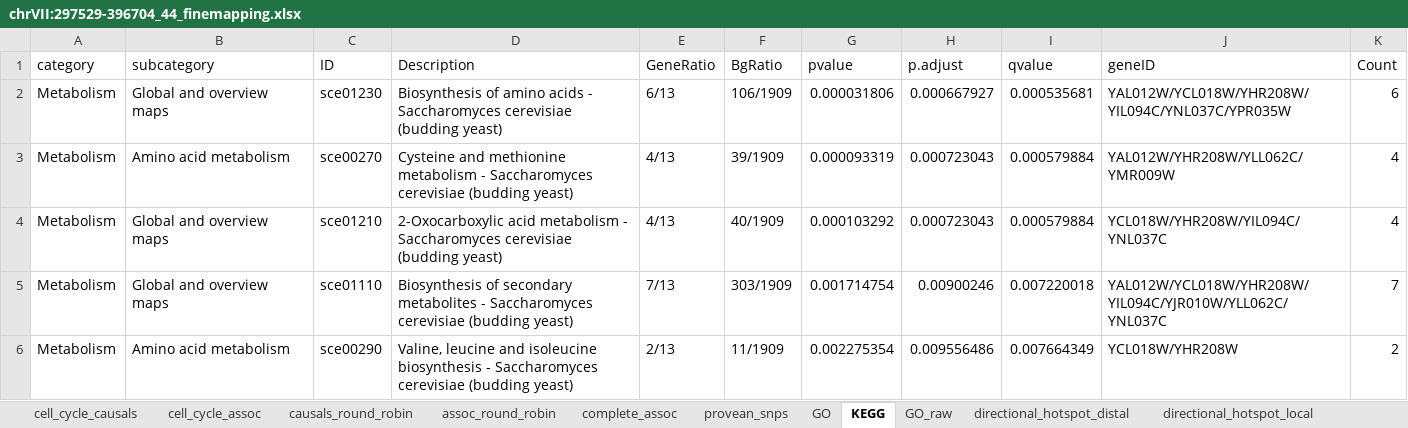
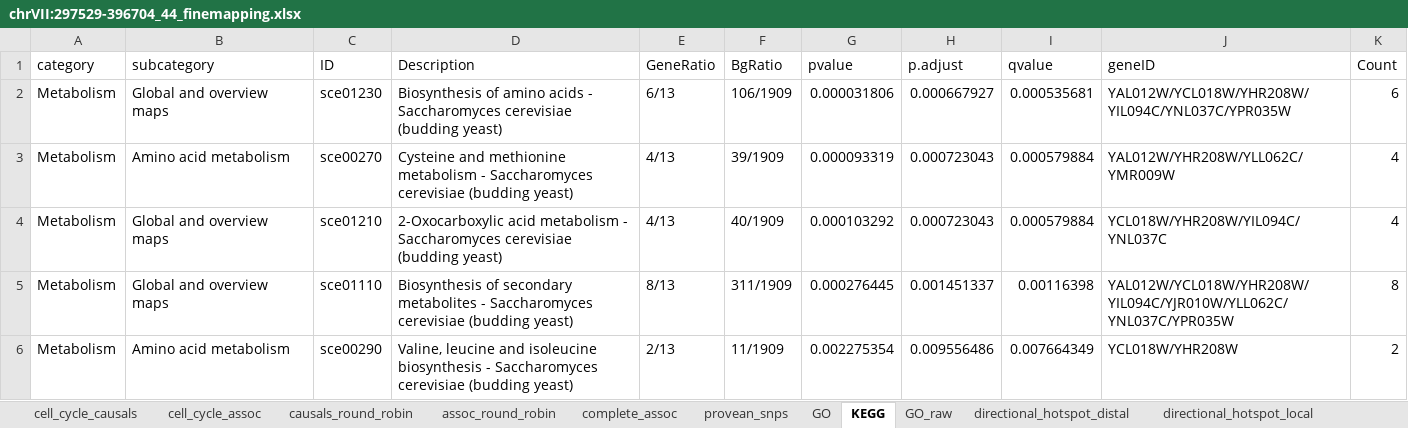
Before and after one commit to theboocock/finemapping_spreadsheets_single_cell, an Excel workbook: B/chrVII:297529-396704_44_finemapping.xlsx, sheet KEGG, drawn as a sheet; values as stored, in another font and other column widths than the file's, no borders; the diff names each change by its address in the sheet, - before the commit and + after, or states it on an @@ line.

```diff
--- a/B/chrVII:297529-396704_44_finemapping.xlsx (sheet KEGG)
+++ b/B/chrVII:297529-396704_44_finemapping.xlsx (sheet KEGG)
-E5 (GeneRatio): 7/13
+E5 (GeneRatio): 8/13
-F5 (BgRatio): 303/1909
+F5 (BgRatio): 311/1909
-G5 (pvalue): 0.001714754
+G5 (pvalue): 0.000276445
-H5 (p.adjust): 0.00900246
+H5 (p.adjust): 0.001451337
-I5 (qvalue): 0.007220018
+I5 (qvalue): 0.00116398
-J5 (geneID): YAL012W/YCL018W/YHR208W/YIL094C/YJR010W/YLL062C/YNL037C
+J5 (geneID): YAL012W/YCL018W/YHR208W/YIL094C/YJR010W/YLL062C/YNL037C/YPR035W
-K5 (Count): 7
+K5 (Count): 8
```
Also changed, not shown: sheet directional_hotspot_local, sheet directional_hotspot_distal, A/chrXII:588097-735120_163_finemapping.xlsx, A/chrXIV:392167-490207_222_finemapping.xlsx, 45 other files.
